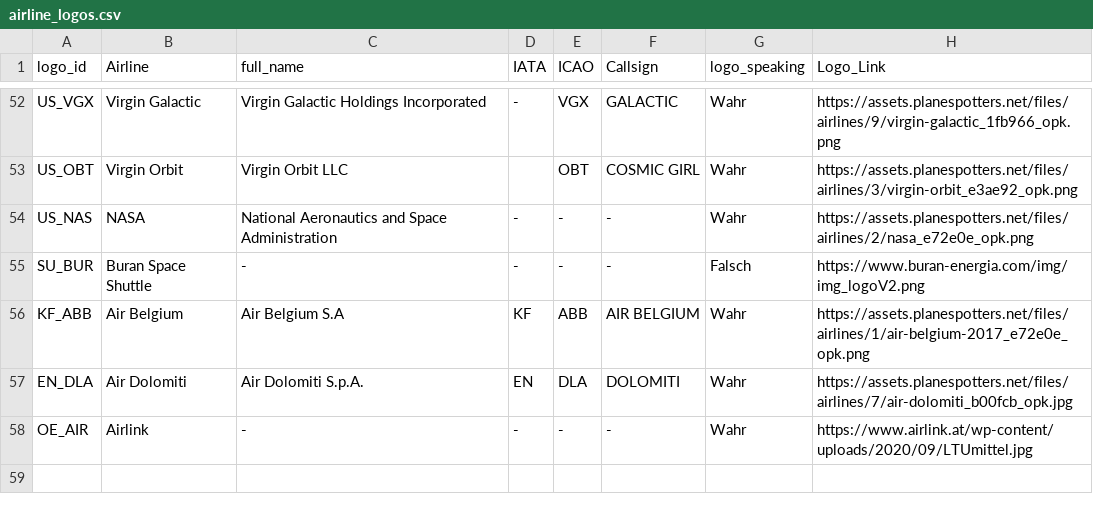
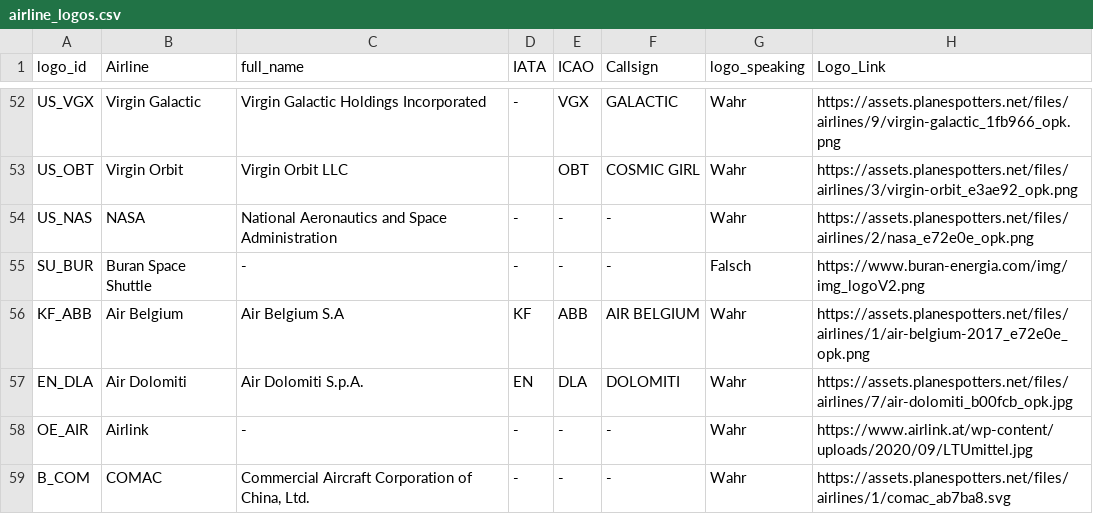
Before and after one commit to ugnet90/aircraft-labels, a CSV file: data/airline_logos.csv, drawn as a sheet; only a part is shown, gaps mark what is left out; the diff names each change by its address in the sheet, - before the commit and + after, or states it on an @@ line.

Commit message:
Add files via upload

```diff
--- a/data/airline_logos.csv
+++ b/data/airline_logos.csv
+row 59: B_COM | COMAC | Commercial Aircraft Corporation of China, Ltd. | - | - | - | Wahr | https://assets.planespotters.net/files/airlines/1/comac_ab7ba8.svg
```
